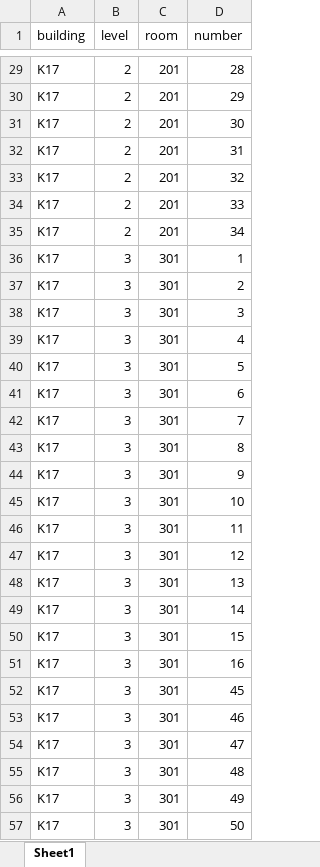
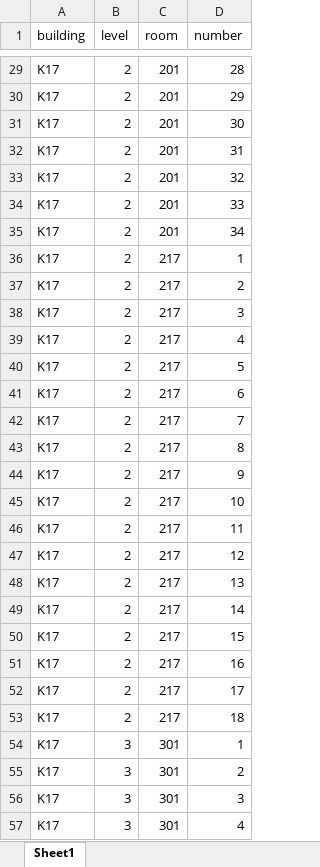
Before and after one commit to unsw-cse-comp99-3900/capstone-project-9900f18aikun, an Excel workbook: backend/data/hot_desk_data.xlsx, sheet Sheet1, drawn as a sheet; only a part is shown, gaps mark what is left out; the shorter side is filled out with more unchanged rows; values as stored, in another font and other column widths than the file's, no borders; the diff names each change by its address in the sheet, - before the commit and + after, or states it on an @@ line.

Commit message:
fix hot desk detail data bug

```diff
--- a/backend/data/hot_desk_data.xlsx (sheet Sheet1)
+++ b/backend/data/hot_desk_data.xlsx (sheet Sheet1)
+row 36: K17 | 2 | 217 | 1
+row 37: K17 | 2 | 217 | 2
+row 38: K17 | 2 | 217 | 3
+row 39: K17 | 2 | 217 | 4
+row 40: K17 | 2 | 217 | 5
+row 41: K17 | 2 | 217 | 6
+row 42: K17 | 2 | 217 | 7
+row 43: K17 | 2 | 217 | 8
+row 44: K17 | 2 | 217 | 9
+row 45: K17 | 2 | 217 | 10
+row 46: K17 | 2 | 217 | 11
+row 47: K17 | 2 | 217 | 12
+row 48: K17 | 2 | 217 | 13
+row 49: K17 | 2 | 217 | 14
+row 50: K17 | 2 | 217 | 15
+row 51: K17 | 2 | 217 | 16
+row 52: K17 | 2 | 217 | 17
+row 53: K17 | 2 | 217 | 18
```
Also changed, not shown: 3 other files.
